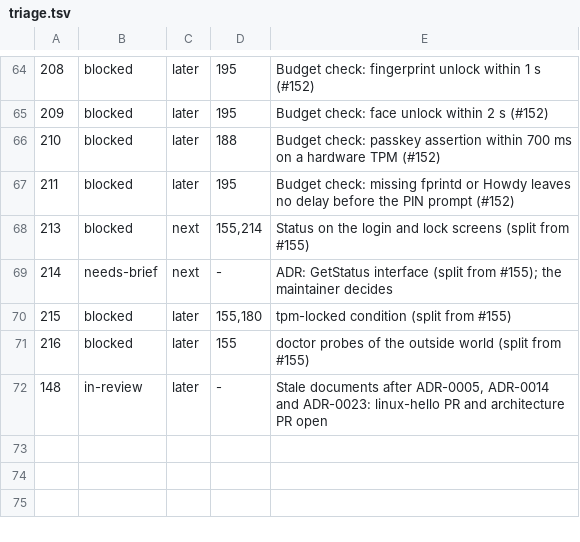
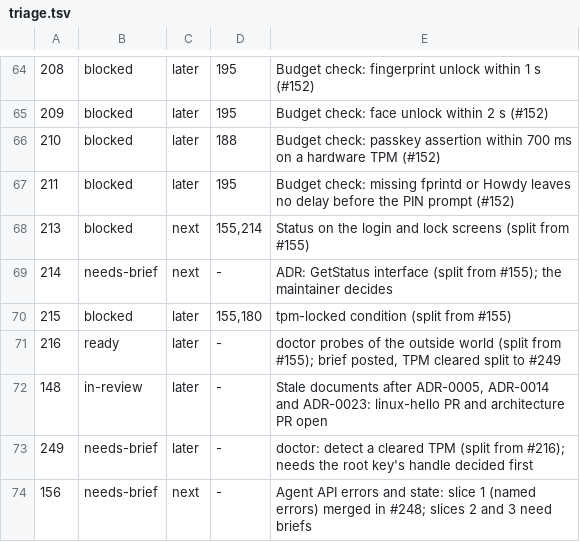
Before and after one commit to LinuxHello/linux-hello-workstation, a TSV file: issues/triage.tsv, drawn as a sheet; only a part is shown, gaps mark what is left out.

```diff
--- a/issues/triage.tsv
+++ b/issues/triage.tsv
@@ -70,3 +70,5 @@
 215	blocked	later	155,180	tpm-locked condition (split from #155)
-216	blocked	later	155	doctor probes of the outside world (split from #155)
+216	ready	later	-	doctor probes of the outside world (split from #155); brief posted, TPM cleared split to #249
 148	in-review	later	-	Stale documents after ADR-0005, ADR-0014 and ADR-0023: linux-hello PR and architecture PR open
+249	needs-brief	later	-	doctor: detect a cleared TPM (split from #216); needs the root key's handle decided first
+156	needs-brief	next	-	Agent API errors and state: slice 1 (named errors) merged in #248; slices 2 and 3 need briefs
```
